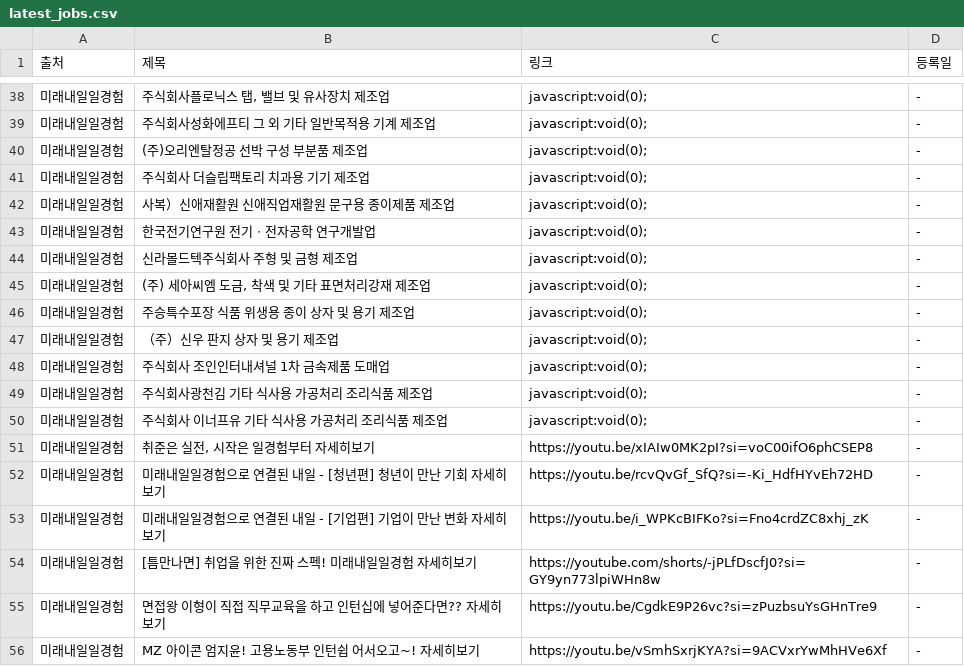
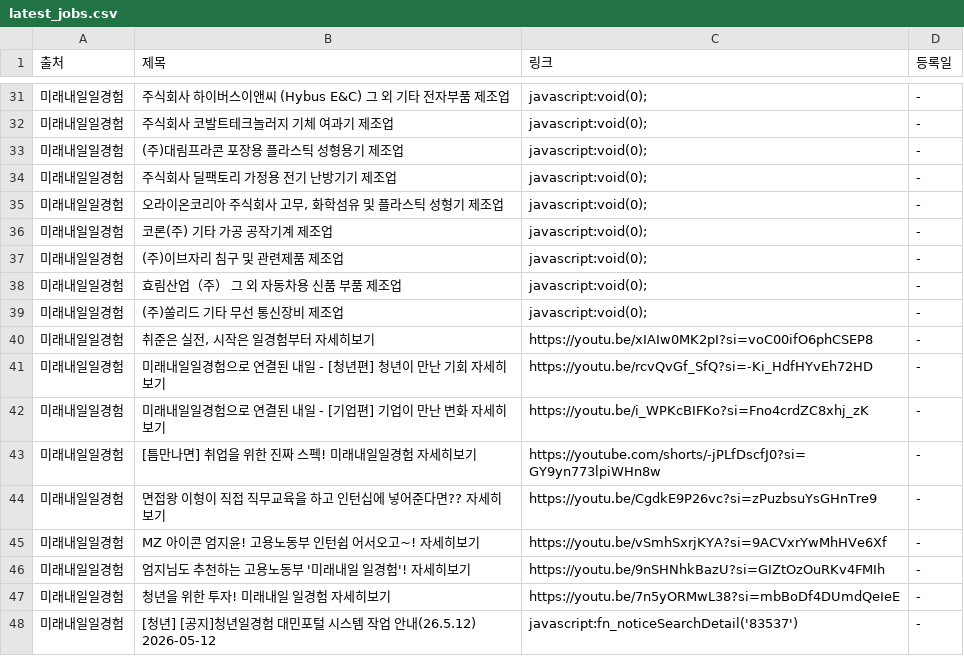
Before and after one commit to Diesel-Hun/job-activity-scraper, a CSV file: latest_jobs.csv, drawn as a sheet; only a part is shown, gaps mark what is left out; the shorter side is filled out with more unchanged rows; the diff covers the shown part only.

```diff
--- a/latest_jobs.csv
+++ b/latest_jobs.csv
@@ -38,14 +31,10 @@
-미래내일일경험,"주식회사플로닉스 탭, 밸브 및 유사장치 제조업",javascript:void(0);,-
-미래내일일경험,주식회사성화에프티 그 외 기타 일반목적용 기계 제조업,javascript:void(0);,-
-미래내일일경험,(주)오리엔탈정공 선박 구성 부분품 제조업,javascript:void(0);,-
-미래내일일경험,주식회사 더슬립팩토리 치과용 기기 제조업,javascript:void(0);,-
-미래내일일경험,사복）신애재활원 신애직업재활원 문구용 종이제품 제조업,javascript:void(0);,-
-미래내일일경험,한국전기연구원 전기ㆍ전자공학 연구개발업,javascript:void(0);,-
-미래내일일경험,신라몰드텍주식회사 주형 및 금형 제조업,javascript:void(0);,-
-미래내일일경험,"(주) 세아씨엠 도금, 착색 및 기타 표면처리강재 제조업",javascript:void(0);,-
-미래내일일경험,주승특수포장 식품 위생용 종이 상자 및 용기 제조업,javascript:void(0);,-
-미래내일일경험,（주）신우 판지 상자 및 용기 제조업,javascript:void(0);,-
-미래내일일경험,주식회사 조인인터내셔널 1차 금속제품 도매업,javascript:void(0);,-
-미래내일일경험,주식회사광천김 기타 식사용 가공처리 조리식품 제조업,javascript:void(0);,-
-미래내일일경험,주식회사 이너프유 기타 식사용 가공처리 조리식품 제조업,javascript:void(0);,-
+미래내일일경험,주식회사 하이버스이앤씨 (Hybus E&C) 그 외 기타 전자부품 제조업,javascript:void(0);,-
+미래내일일경험,주식회사 코발트테크놀러지 기체 여과기 제조업,javascript:void(0);,-
+미래내일일경험,(주)대림프라콘 포장용 플라스틱 성형용기 제조업,javascript:void(0);,-
+미래내일일경험,주식회사 딜팩토리 가정용 전기 난방기기 제조업,javascript:void(0);,-
+미래내일일경험,"오라이온코리아 주식회사 고무, 화학섬유 및 플라스틱 성형기 제조업",javascript:void(0);,-
+미래내일일경험,코론(주) 기타 가공 공작기계 제조업,javascript:void(0);,-
+미래내일일경험,(주)이브자리 침구 및 관련제품 제조업,javascript:void(0);,-
+미래내일일경험,효림산업（주） 그 외 자동차용 신품 부품 제조업,javascript:void(0);,-
+미래내일일경험,(주)쏠리드 기타 무선 통신장비 제조업,javascript:void(0);,-
 미래내일일경험,"취준은 실전, 시작은 일경험부터 자세히보기",https://youtu.be/xIAIw0MK2pI?si=voC00ifO6phCSEP8,-
```
Also changed, not shown: 7 removed rows and 23 edited cells elsewhere in this file, 1 other file.
